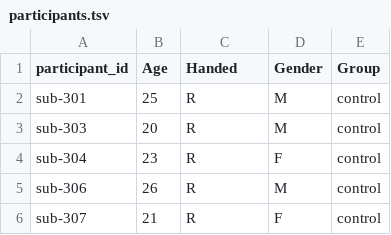
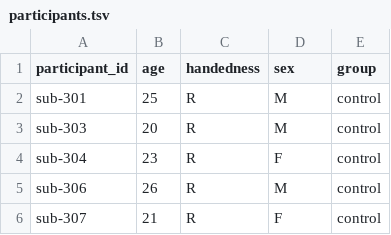
Before and after one commit to OpenNeuroDatasets/ds005263, a TSV file: participants.tsv, drawn as a sheet; only a part is shown.

Commit message:
fixed participants.tsv column naming

```diff
--- a/participants.tsv
+++ b/participants.tsv
@@ -1,2 +1,2 @@
-participant_id	Age	Handed	Gender	Group
+participant_id	age	handedness	sex	group
 sub-301	25	R	M	control
```
Also changed, not shown: sub-301/func/sub-301_task-incenreach_run-01_events.tsv, sub-301/func/sub-301_task-incenreach_run-02_events.tsv, 2 other files.
